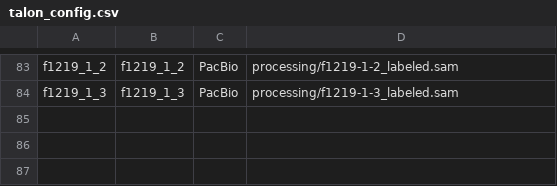
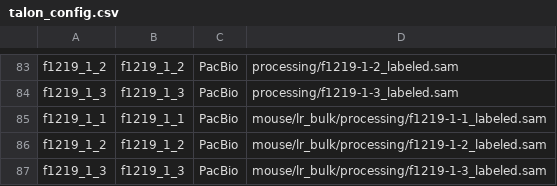
Before and after one commit to fairliereese/rnawg, a CSV file: mouse/lr_bulk/talon/talon_config.csv, drawn as a sheet; only a part is shown, gaps mark what is left out; the diff names each change by its address in the sheet, - before the commit and + after, or states it on an @@ line.

Commit message:
added post-talon stuff

```diff
--- a/mouse/lr_bulk/talon/talon_config.csv
+++ b/mouse/lr_bulk/talon/talon_config.csv
+row 85: f1219_1_1 | f1219_1_1 | PacBio | mouse/lr_bulk/processing/f1219-1-1_labeled.sam
+row 86: f1219_1_2 | f1219_1_2 | PacBio | mouse/lr_bulk/processing/f1219-1-2_labeled.sam
+row 87: f1219_1_3 | f1219_1_3 | PacBio | mouse/lr_bulk/processing/f1219-1-3_labeled.sam
```
Also changed, not shown: 6 other files.
